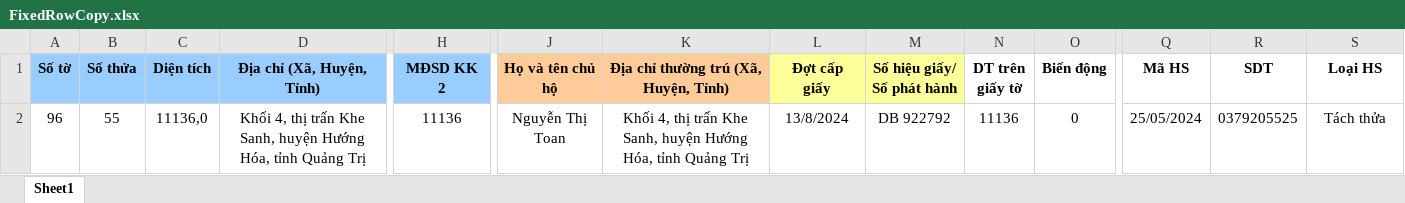
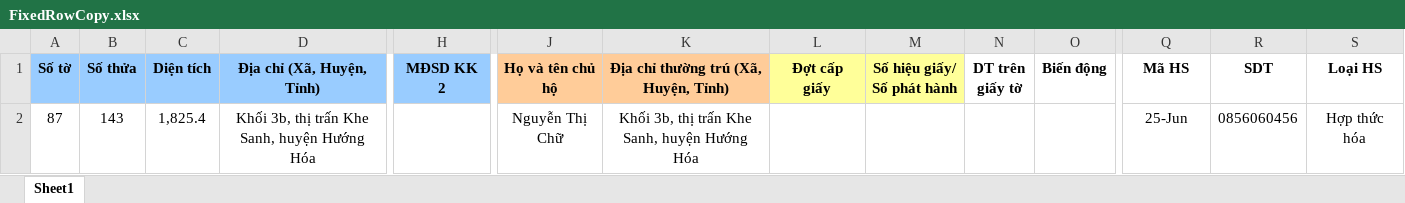
Before and after one commit to guitarkhongem/SOMUCKE, an Excel workbook: SODO/Khe Sanh/FixedRowCopy.xlsx, sheet Sheet1, drawn as a sheet; only a part is shown, gaps mark what is left out; values as stored, in another font and other column widths than the file's, no borders; charts and pictures not drawn; removed rows and columns are numbered as before the commit, all else as after; rows hold the shown columns only; the diff names each change by its address in the sheet, - before the commit and + after, or states it on an @@ line.

```diff
--- a/SODO/Khe Sanh/FixedRowCopy.xlsx (sheet Sheet1)
+++ b/SODO/Khe Sanh/FixedRowCopy.xlsx (sheet Sheet1)
-row 2: 96 | 55 | 11136,0 | Khối 4, thị trấn Khe Sanh, huyện Hướng Hóa, tỉnh Quảng Trị | 11136 | Nguyễn Thị Toan | Khối 4, thị trấn Khe Sanh, huyện Hướng Hóa, tỉnh Quảng Trị | 13/8/2024 | DB 922792 | 11136 | 0 | 25/05/2024 | 0379205525 | Tách thửa
+row 2: 87 | 143 | 1,825.4 | Khối 3b, thị trấn Khe Sanh, huyện Hướng Hóa |  | Nguyễn Thị Chữ | Khối 3b, thị trấn Khe Sanh, huyện Hướng Hóa |  |  |  |  | 25-Jun | 0856060456 | Hợp thức hóa
```
Also changed, not shown: charts or pictures, 1 other file.
